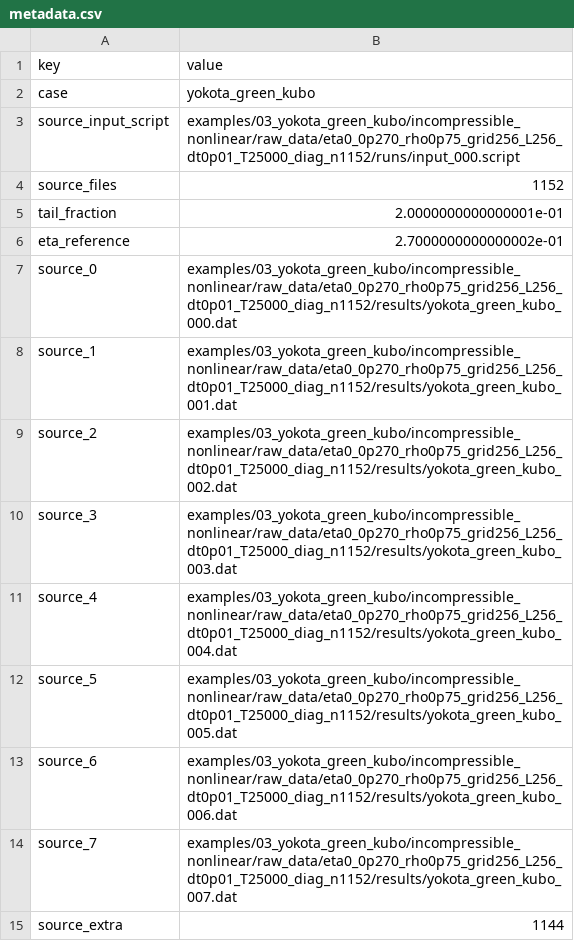
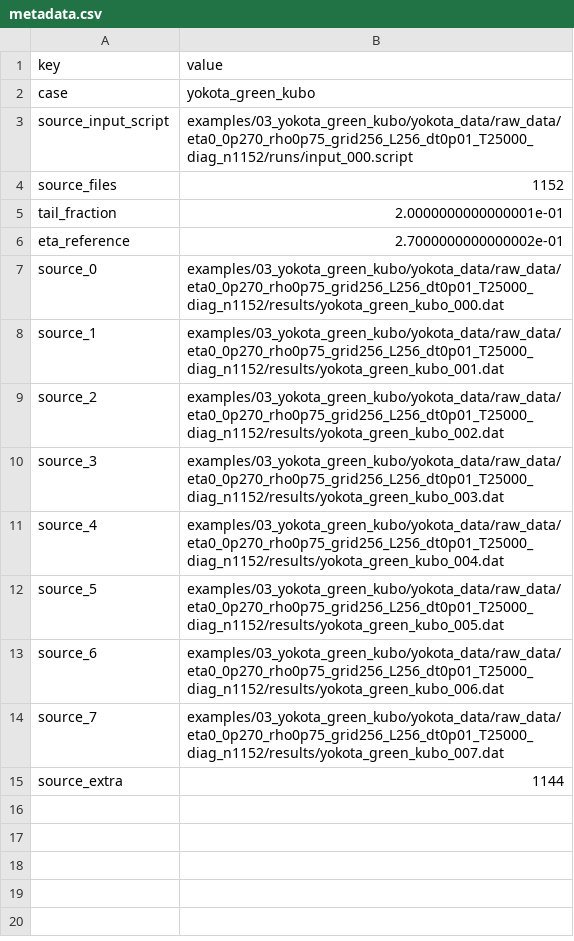
Before and after one commit to nakano35255/spectral-hohenberg-halperin-dynamics-2d, a CSV file: examples/03_yokota_green_kubo/yokota_data/processed_data/eta0_0p270_rho0p75_grid256_L256_dt0p01_T25000_diag_n1152/metadata.csv, drawn as a sheet.

```diff
--- a/examples/03_yokota_green_kubo/yokota_data/processed_data/eta0_0p270_rho0p75_grid256_L256_dt0p01_T25000_diag_n1152/metadata.csv
+++ b/examples/03_yokota_green_kubo/yokota_data/processed_data/eta0_0p270_rho0p75_grid256_L256_dt0p01_T25000_diag_n1152/metadata.csv
@@ -2,3 +2,3 @@ key,value
 case,yokota_green_kubo
-source_input_script,examples/03_yokota_green_kubo/incompressible_nonlinear/raw_data/eta0_0p270_rho0p75_grid256_L256_dt0p01_T25000_diag_n1152/runs/input_000.script
+source_input_script,examples/03_yokota_green_kubo/yokota_data/raw_data/eta0_0p270_rho0p75_grid256_L256_dt0p01_T25000_diag_n1152/runs/input_000.script
 source_files,1152
@@ -6,10 +6,10 @@ tail_fraction,2.0000000000000001e-01
 eta_reference,2.7000000000000002e-01
-source_0,examples/03_yokota_green_kubo/incompressible_nonlinear/raw_data/eta0_0p270_rho0p75_grid256_L256_dt0p01_T25000_diag_n1152/results/yokota_green_kubo_000.dat
-source_1,examples/03_yokota_green_kubo/incompressible_nonlinear/raw_data/eta0_0p270_rho0p75_grid256_L256_dt0p01_T25000_diag_n1152/results/yokota_green_kubo_001.dat
-source_2,examples/03_yokota_green_kubo/incompressible_nonlinear/raw_data/eta0_0p270_rho0p75_grid256_L256_dt0p01_T25000_diag_n1152/results/yokota_green_kubo_002.dat
-source_3,examples/03_yokota_green_kubo/incompressible_nonlinear/raw_data/eta0_0p270_rho0p75_grid256_L256_dt0p01_T25000_diag_n1152/results/yokota_green_kubo_003.dat
-source_4,examples/03_yokota_green_kubo/incompressible_nonlinear/raw_data/eta0_0p270_rho0p75_grid256_L256_dt0p01_T25000_diag_n1152/results/yokota_green_kubo_004.dat
-source_5,examples/03_yokota_green_kubo/incompressible_nonlinear/raw_data/eta0_0p270_rho0p75_grid256_L256_dt0p01_T25000_diag_n1152/results/yokota_green_kubo_005.dat
-source_6,examples/03_yokota_green_kubo/incompressible_nonlinear/raw_data/eta0_0p270_rho0p75_grid256_L256_dt0p01_T25000_diag_n1152/results/yokota_green_kubo_006.dat
-source_7,examples/03_yokota_green_kubo/incompressible_nonlinear/raw_data/eta0_0p270_rho0p75_grid256_L256_dt0p01_T25000_diag_n1152/results/yokota_green_kubo_007.dat
+source_0,examples/03_yokota_green_kubo/yokota_data/raw_data/eta0_0p270_rho0p75_grid256_L256_dt0p01_T25000_diag_n1152/results/yokota_green_kubo_000.dat
+source_1,examples/03_yokota_green_kubo/yokota_data/raw_data/eta0_0p270_rho0p75_grid256_L256_dt0p01_T25000_diag_n1152/results/yokota_green_kubo_001.dat
+source_2,examples/03_yokota_green_kubo/yokota_data/raw_data/eta0_0p270_rho0p75_grid256_L256_dt0p01_T25000_diag_n1152/results/yokota_green_kubo_002.dat
+source_3,examples/03_yokota_green_kubo/yokota_data/raw_data/eta0_0p270_rho0p75_grid256_L256_dt0p01_T25000_diag_n1152/results/yokota_green_kubo_003.dat
+source_4,examples/03_yokota_green_kubo/yokota_data/raw_data/eta0_0p270_rho0p75_grid256_L256_dt0p01_T25000_diag_n1152/results/yokota_green_kubo_004.dat
+source_5,examples/03_yokota_green_kubo/yokota_data/raw_data/eta0_0p270_rho0p75_grid256_L256_dt0p01_T25000_diag_n1152/results/yokota_green_kubo_005.dat
+source_6,examples/03_yokota_green_kubo/yokota_data/raw_data/eta0_0p270_rho0p75_grid256_L256_dt0p01_T25000_diag_n1152/results/yokota_green_kubo_006.dat
+source_7,examples/03_yokota_green_kubo/yokota_data/raw_data/eta0_0p270_rho0p75_grid256_L256_dt0p01_T25000_diag_n1152/results/yokota_green_kubo_007.dat
 source_extra,1144
```
Also changed, not shown: examples/03_yokota_green_kubo/yokota_data/processed_data/eta0_0p250_rho0p75_grid256_L256_dt0p01_T25000_diag_n1152/metadata.csv, examples/03_yokota_green_kubo/yokota_data/processed_data/eta0_0p260_rho0p75_grid256_L256_dt0p01_T25000_diag_n1152/metadata.csv, 47 other files.
